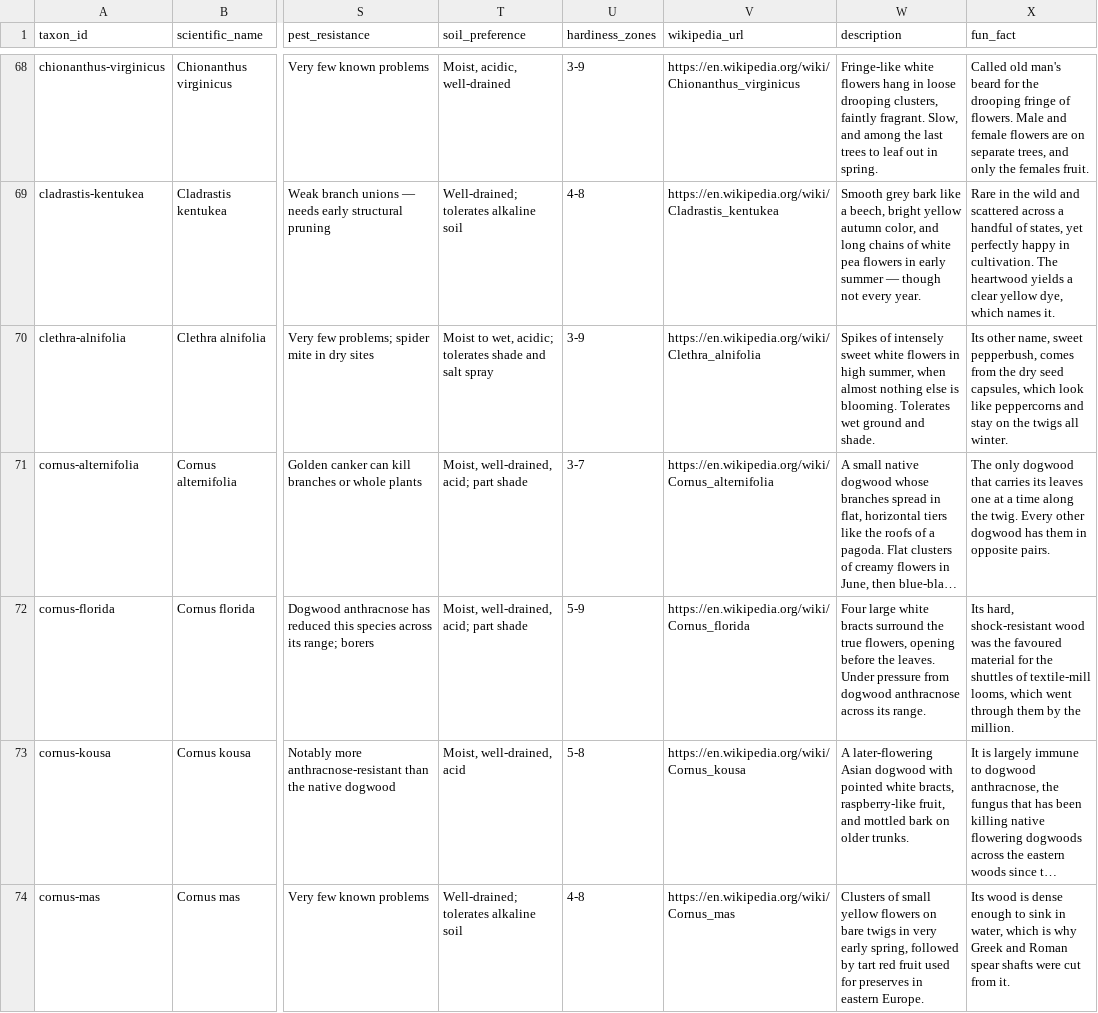
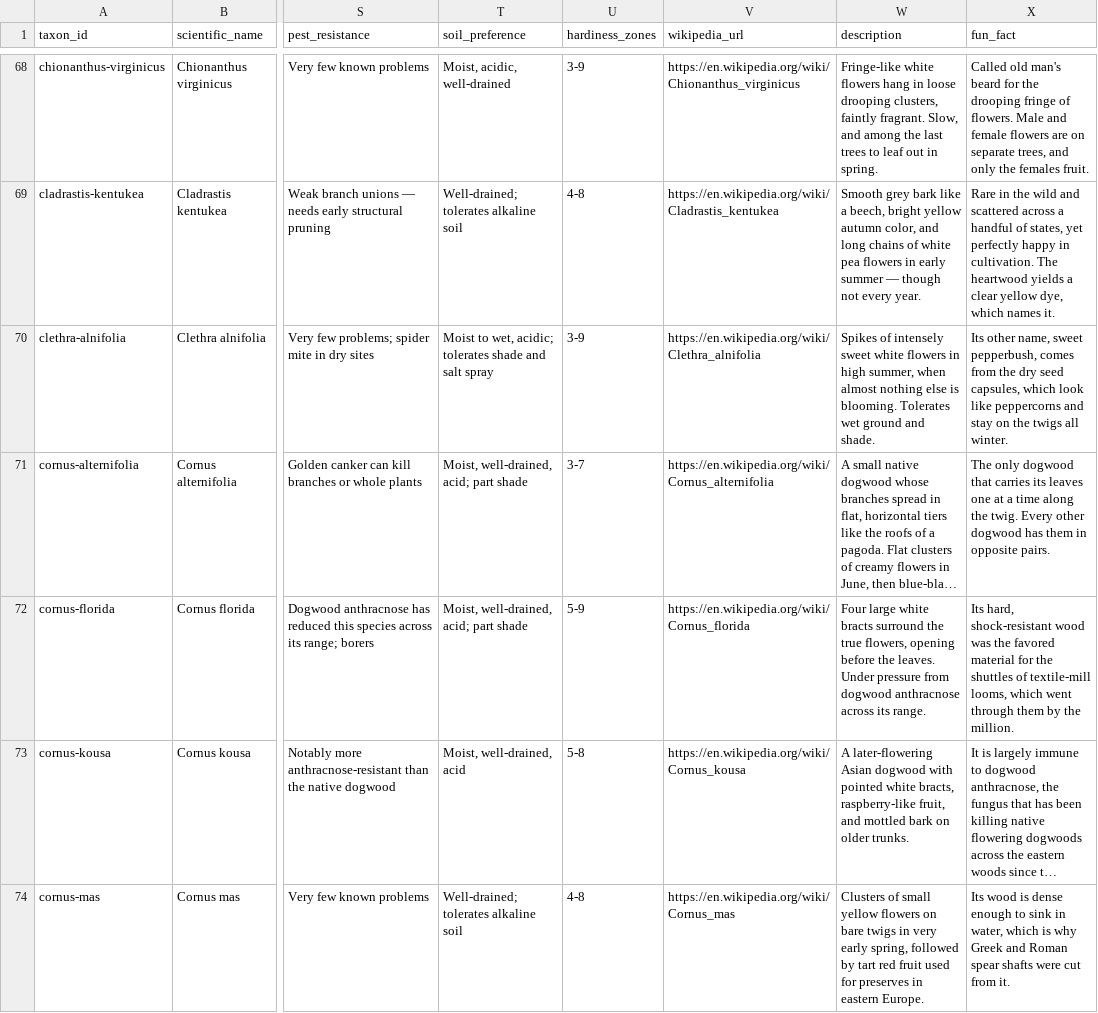
Before and after one commit to durodriguez/Florestas_VT, a CSV file: data/taxa.csv, drawn as a sheet; only a part is shown, gaps mark what is left out; long unchanged cells end in …; the diff covers the shown part only; the diff names each change by its address in the sheet, - before the commit and + after, or states it on an @@ line.

```diff
--- a/data/taxa.csv
+++ b/data/taxa.csv
-X72 (fun_fact): …was the favoured material for…
+X72 (fun_fact): …was the favored material for…
```
Also changed, not shown: 34 edited cells elsewhere in this file.
